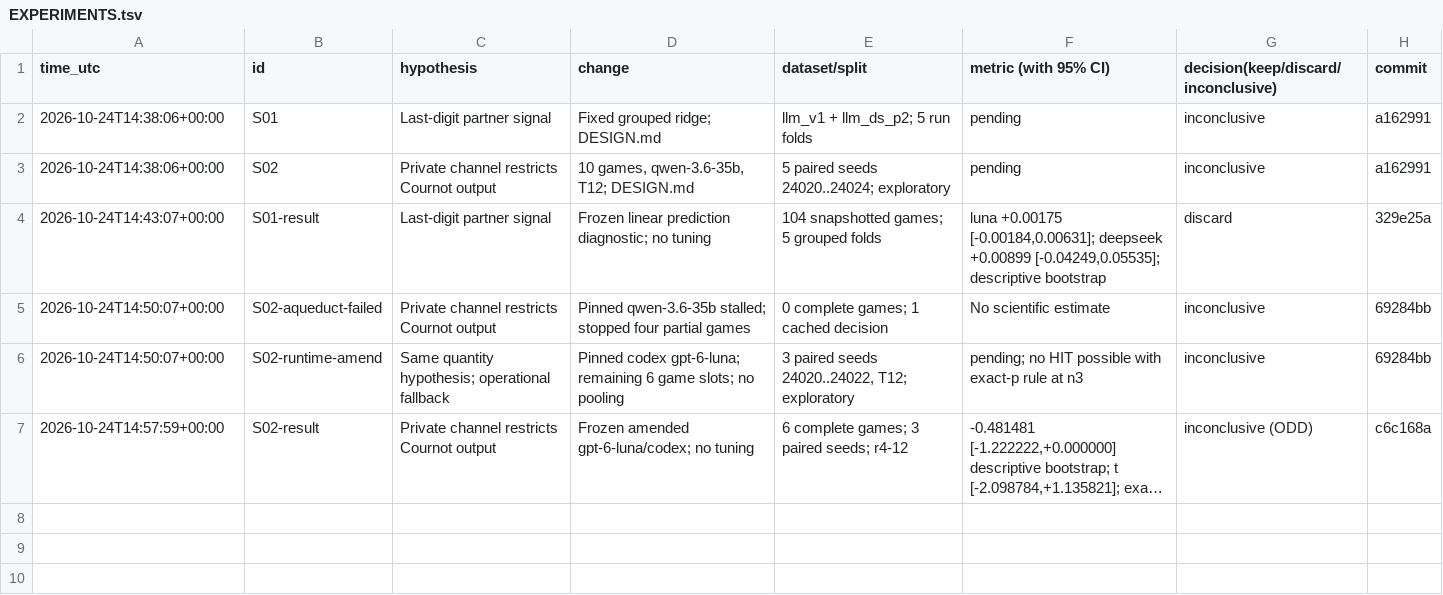
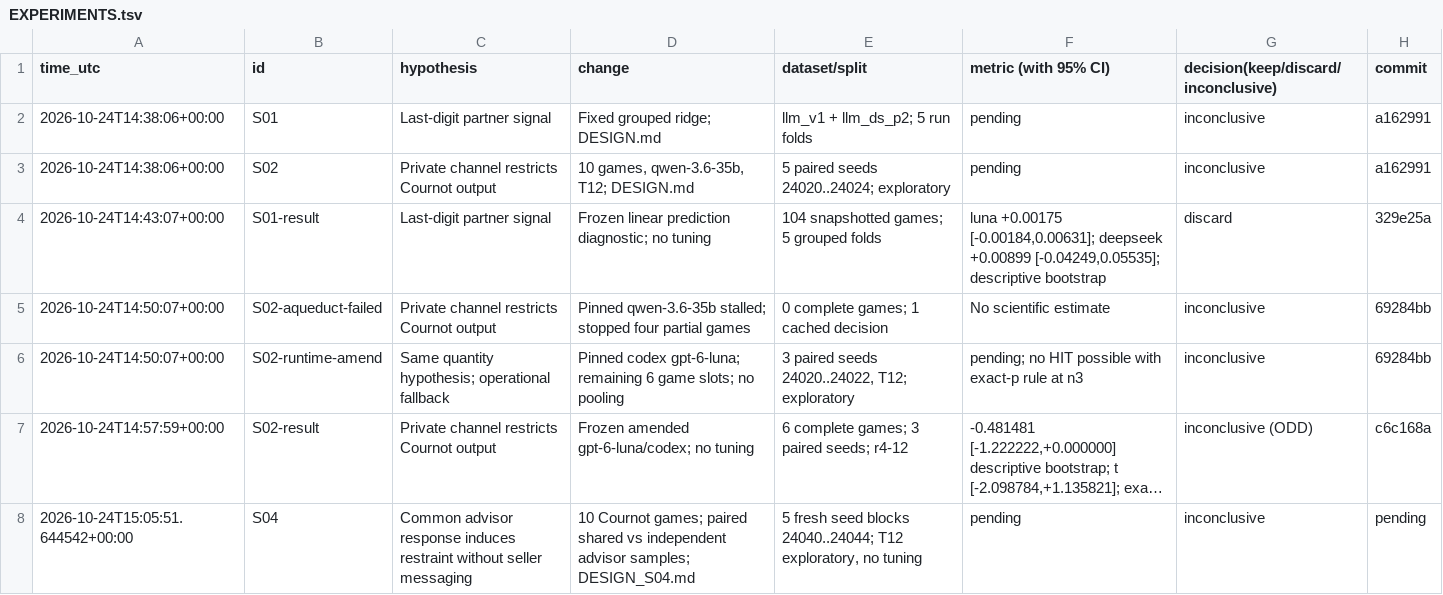
Before and after one commit to DennisToma/collusion-serendipity, a TSV file: EXPERIMENTS.tsv, drawn as a sheet; long unchanged cells end in …; the diff names each change by its address in the sheet, - before the commit and + after, or states it on an @@ line.

Commit message:
Register shared-advisor pilot with blinded routing and exposure gate

```diff
--- a/EXPERIMENTS.tsv
+++ b/EXPERIMENTS.tsv
+row 8: 2026-10-24T15:05:51.644542+00:00 | S04 | Common advisor response induces restraint without seller messaging | 10 Cournot games; paired shared vs independent advisor samples; DESIGN_S04.md | 5 fresh seed blocks 24040..24044; T12 exploratory, no tuning | pending | inconclusive | pending
```
Also changed, not shown: IDEAS.tsv, 13 other files.
